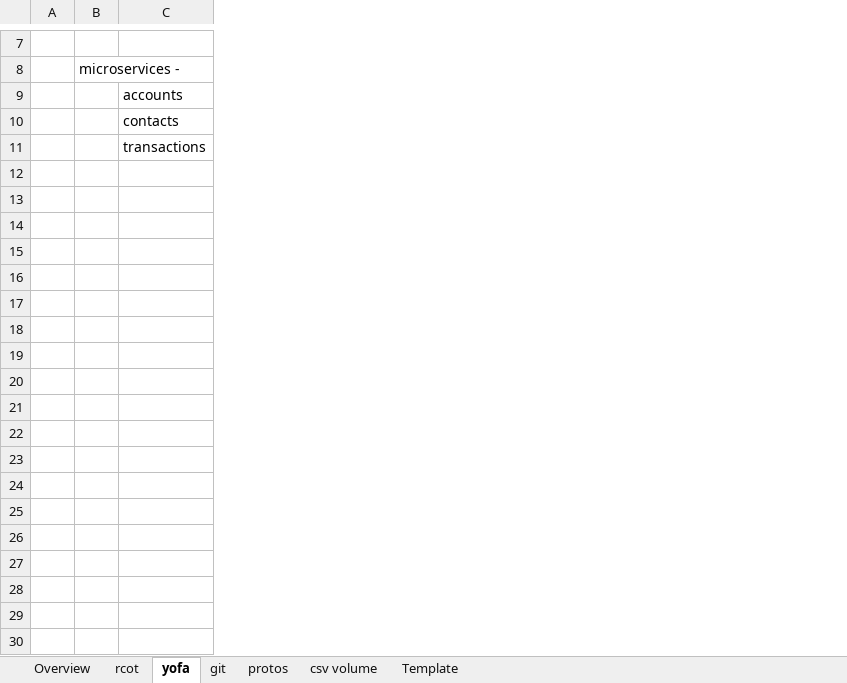
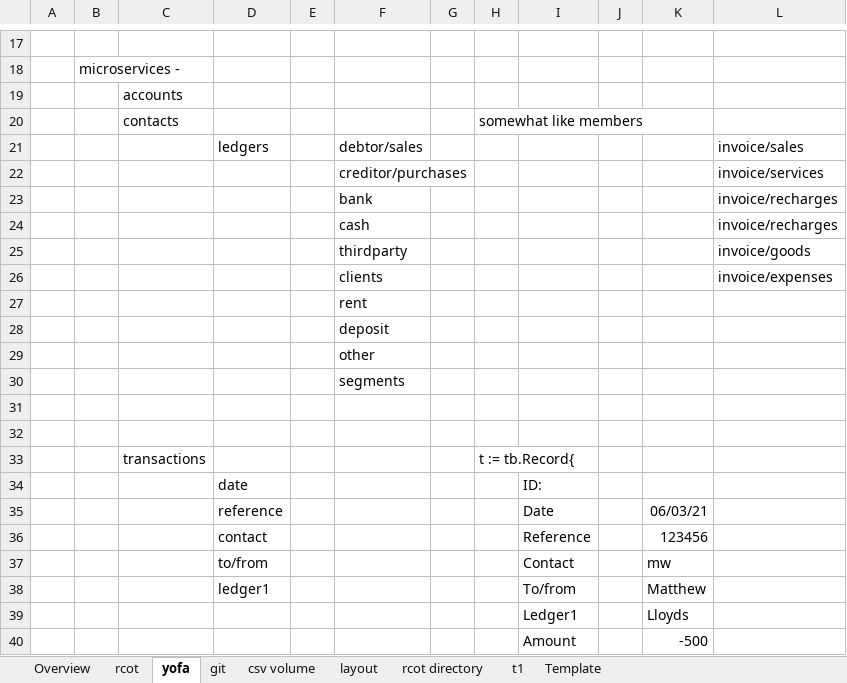
Before and after one commit to mstudham/dev-notes3, an Excel workbook: Plan and Record.xlsx, sheet yofa, drawn as a sheet; only a part is shown, gaps mark what is left out; values as stored, in another font and other column widths than the file's, no borders; the diff covers the shown part only; the diff names each change by its address in the sheet, - before the commit and + after, or states it on an @@ line.

```diff
--- a/Plan and Record.xlsx (sheet yofa)
+++ b/Plan and Record.xlsx (sheet yofa)
-sheet tab: protos
+sheet tab: layout
+sheet tab: rcot directory
+sheet tab: t1
+column D, empty
+column E, empty
+column F, empty
+column G, empty
+column H, row 20: somewhat like members; row 33: t := tb.Record{
+column I, empty
+column J, empty
+column K, empty
+column L, empty
+row 21:  |  |  | ledgers |  | debtor/sales |  |  |  |  |  | invoice/sales
+row 22:  |  |  |  |  | creditor/purchases |  |  |  |  |  | invoice/services
+row 23:  |  |  |  |  | bank |  |  |  |  |  | invoice/recharges
+row 24:  |  |  |  |  | cash |  |  |  |  |  | invoice/recharges
+row 25:  |  |  |  |  | thirdparty |  |  |  |  |  | invoice/goods
+row 26:  |  |  |  |  | clients |  |  |  |  |  | invoice/expenses
+row 27:  |  |  |  |  | rent
+row 28:  |  |  |  |  | deposit
+row 29:  |  |  |  |  | other
+row 30:  |  |  |  |  | segments
+row 31: (empty)
+row 32: (empty)
+row 34:  |  |  | date |  |  |  |  | ID:
+row 35:  |  |  | reference |  |  |  |  | Date |  | 06/03/21
+row 36:  |  |  | contact |  |  |  |  | Reference |  | 123456
+row 37:  |  |  | to/from |  |  |  |  | Contact |  | mw
+row 38:  |  |  | ledger1 |  |  |  |  | To/from |  | Matthew
+row 39:  |  |  |  |  |  |  |  | Ledger1 |  | Lloyds
+row 40:  |  |  |  |  |  |  |  | Amount |  | -500
```
Also changed, not shown: 52 added rows elsewhere in this sheet, sheet Overview, sheet git, sheet rcot, charts or pictures, dev Docker and Kubernetes.xlsx, git.xlsx, 25 other files.
